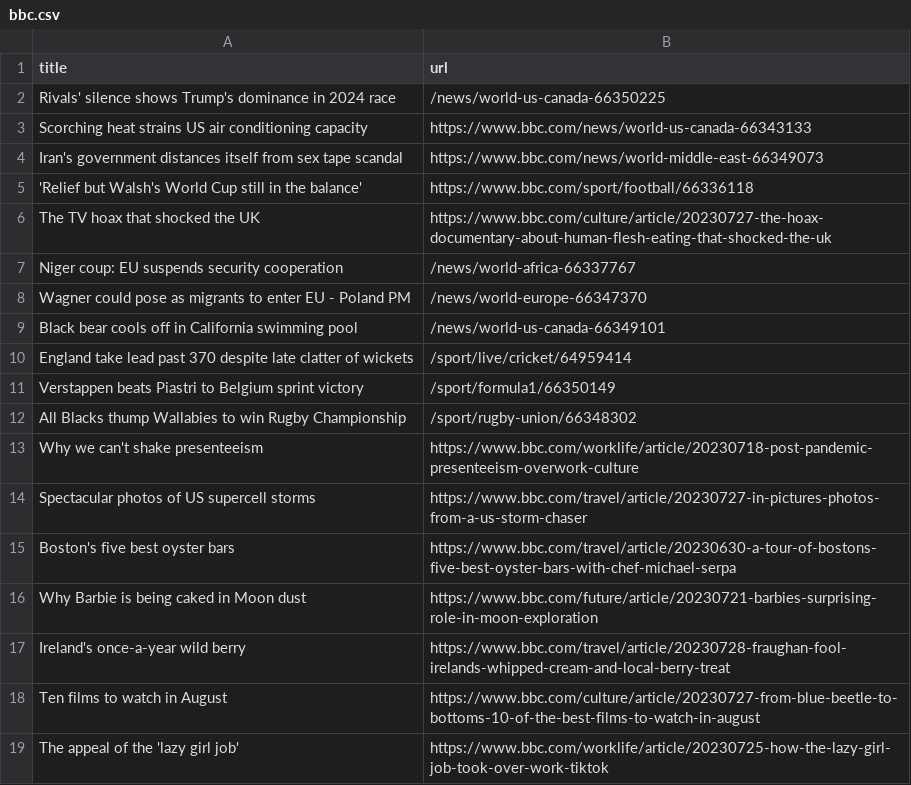
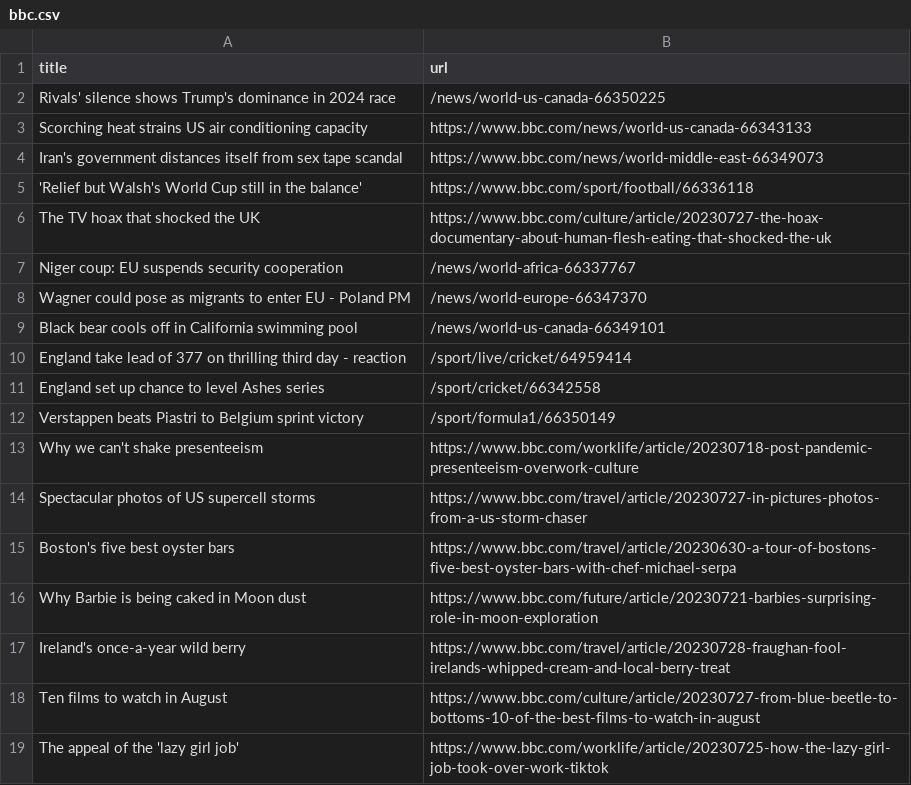
Before and after one commit to ramanshreya/automatic-scraper, a CSV file: bbc.csv, drawn as a sheet; only a part is shown.

```diff
--- a/bbc.csv
+++ b/bbc.csv
@@ -9,5 +9,5 @@ Wagner could pose as migrants to enter EU - Poland PM,/news/world-europe-6634737
 Black bear cools off in California swimming pool,/news/world-us-canada-66349101
-England take lead past 370 despite late clatter of wickets,/sport/live/cricket/64959414
+England take lead of 377 on thrilling third day - reaction,/sport/live/cricket/64959414
+England set up chance to level Ashes series,/sport/cricket/66342558
 Verstappen beats Piastri to Belgium sprint victory,/sport/formula1/66350149
-All Blacks thump Wallabies to win Rugby Championship,/sport/rugby-union/66348302
 Why we can't shake presenteeism,https://www.bbc.com/worklife/article/20230718-post-pandemic-presenteeism-overwork-culture
```
